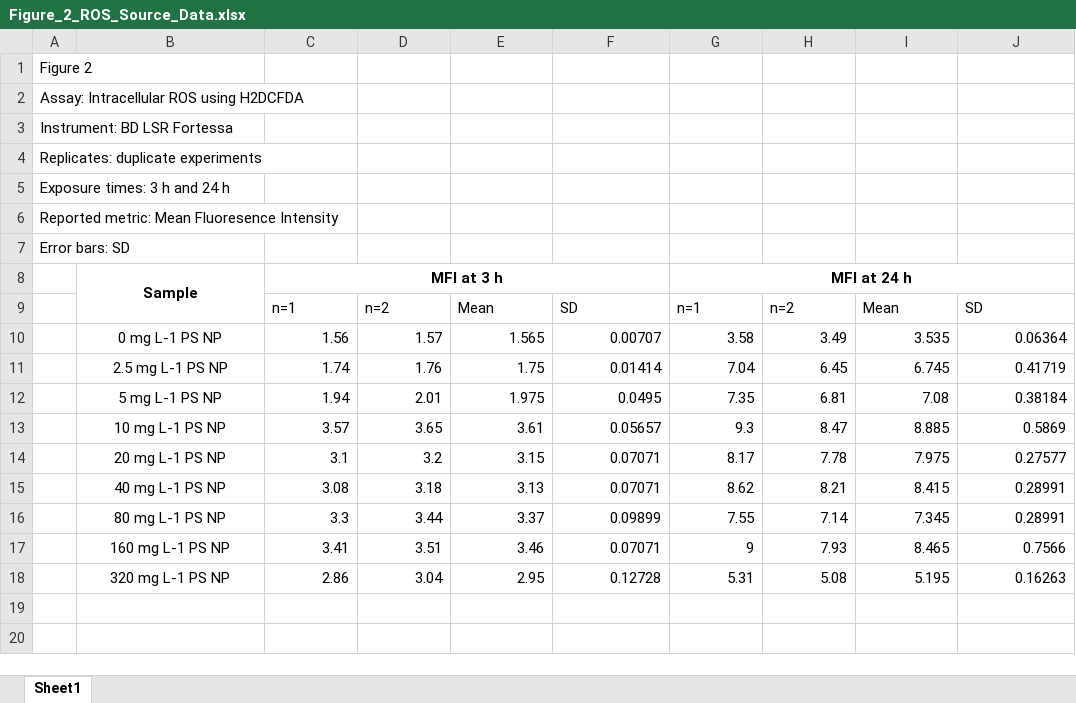
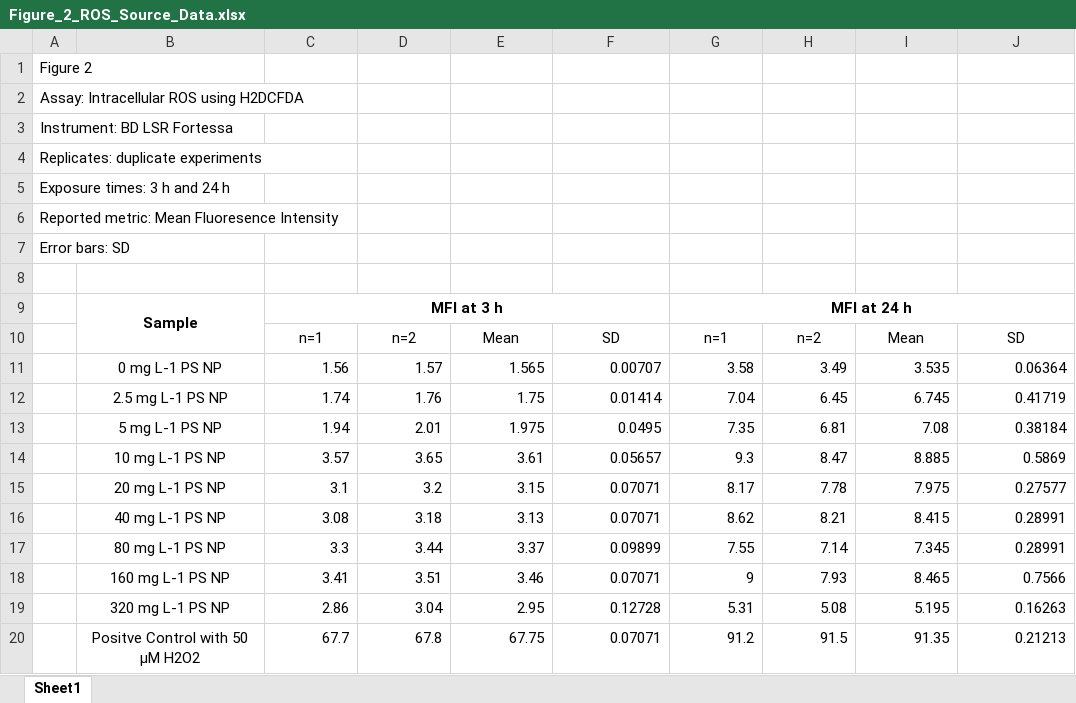
Before and after one commit to Yazhini-Vinoth-Kumar/Polystyrene-Nanoplastics-Elicit-Coupled-Oxidative-and-Membrane-Stress-in-Escherichia-coli-, an Excel workbook: 02_Flow_Cytometry/Figure_2_ROS_Source_Data.xlsx, sheet Sheet1, drawn as a sheet; values as stored, in another font and other column widths than the file's, no borders; addresses are those after the commit; the diff names each change by its address in the sheet, - before the commit and + after, or states it on an @@ line.

Commit message:
Add files via upload

```diff
--- a/02_Flow_Cytometry/Figure_2_ROS_Source_Data.xlsx (sheet Sheet1)
+++ b/02_Flow_Cytometry/Figure_2_ROS_Source_Data.xlsx (sheet Sheet1)
+row 8: (empty)
-C10:J10 alignment: left
+C10:J10 alignment: center
+row 20:  | Positve Control with 50 µM H2O2 | 67.7 | 67.8 | 67.75 | 0.07071 | 91.2 | 91.5 | 91.35 | 0.21213
```
Also changed, not shown: hidden cells.
